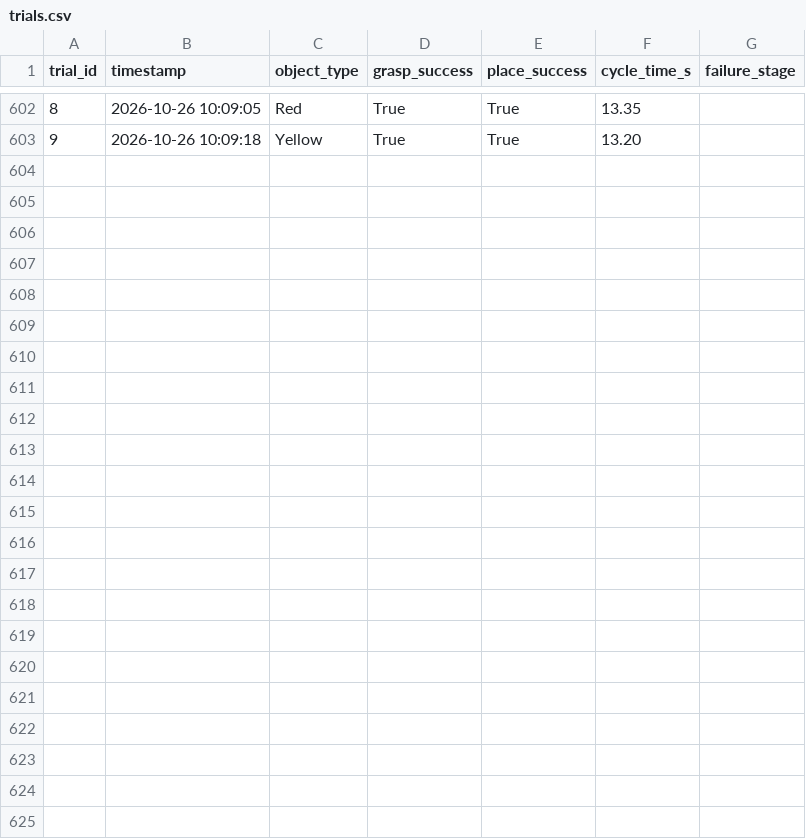
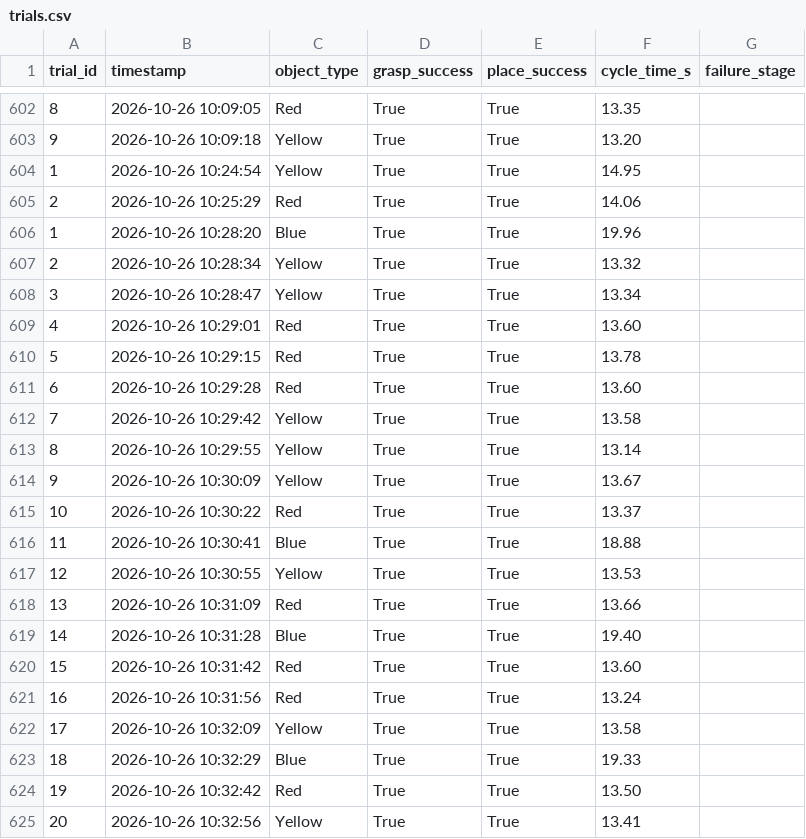
Before and after one commit to lnkduyy/VGU26-Project-UC8, a CSV file: experiments/week04/trials.csv, drawn as a sheet; only a part is shown, gaps mark what is left out.

```diff
--- a/experiments/week04/trials.csv
+++ b/experiments/week04/trials.csv
@@ -603 +603,23 @@ trial_id,timestamp,object_type,grasp_success,place_success,cycle_time_s,failure_
 9,2026-10-26 10:09:18,Yellow,True,True,13.20,
+1,2026-10-26 10:24:54,Yellow,True,True,14.95,
+2,2026-10-26 10:25:29,Red,True,True,14.06,
+1,2026-10-26 10:28:20,Blue,True,True,19.96,
+2,2026-10-26 10:28:34,Yellow,True,True,13.32,
+3,2026-10-26 10:28:47,Yellow,True,True,13.34,
+4,2026-10-26 10:29:01,Red,True,True,13.60,
+5,2026-10-26 10:29:15,Red,True,True,13.78,
+6,2026-10-26 10:29:28,Red,True,True,13.60,
+7,2026-10-26 10:29:42,Yellow,True,True,13.58,
+8,2026-10-26 10:29:55,Yellow,True,True,13.14,
+9,2026-10-26 10:30:09,Yellow,True,True,13.67,
+10,2026-10-26 10:30:22,Red,True,True,13.37,
+11,2026-10-26 10:30:41,Blue,True,True,18.88,
+12,2026-10-26 10:30:55,Yellow,True,True,13.53,
+13,2026-10-26 10:31:09,Red,True,True,13.66,
+14,2026-10-26 10:31:28,Blue,True,True,19.40,
+15,2026-10-26 10:31:42,Red,True,True,13.60,
+16,2026-10-26 10:31:56,Red,True,True,13.24,
+17,2026-10-26 10:32:09,Yellow,True,True,13.58,
+18,2026-10-26 10:32:29,Blue,True,True,19.33,
+19,2026-10-26 10:32:42,Red,True,True,13.50,
+20,2026-10-26 10:32:56,Yellow,True,True,13.41,
```
Also changed, not shown: 2 other files.
